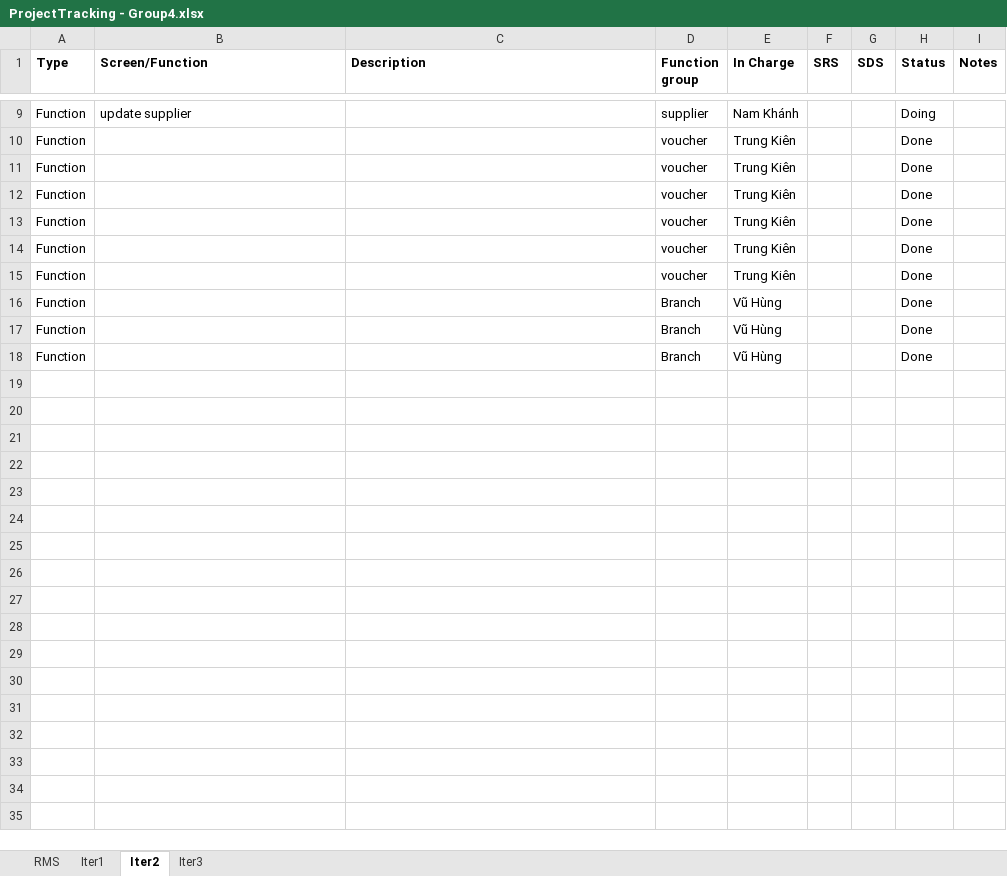
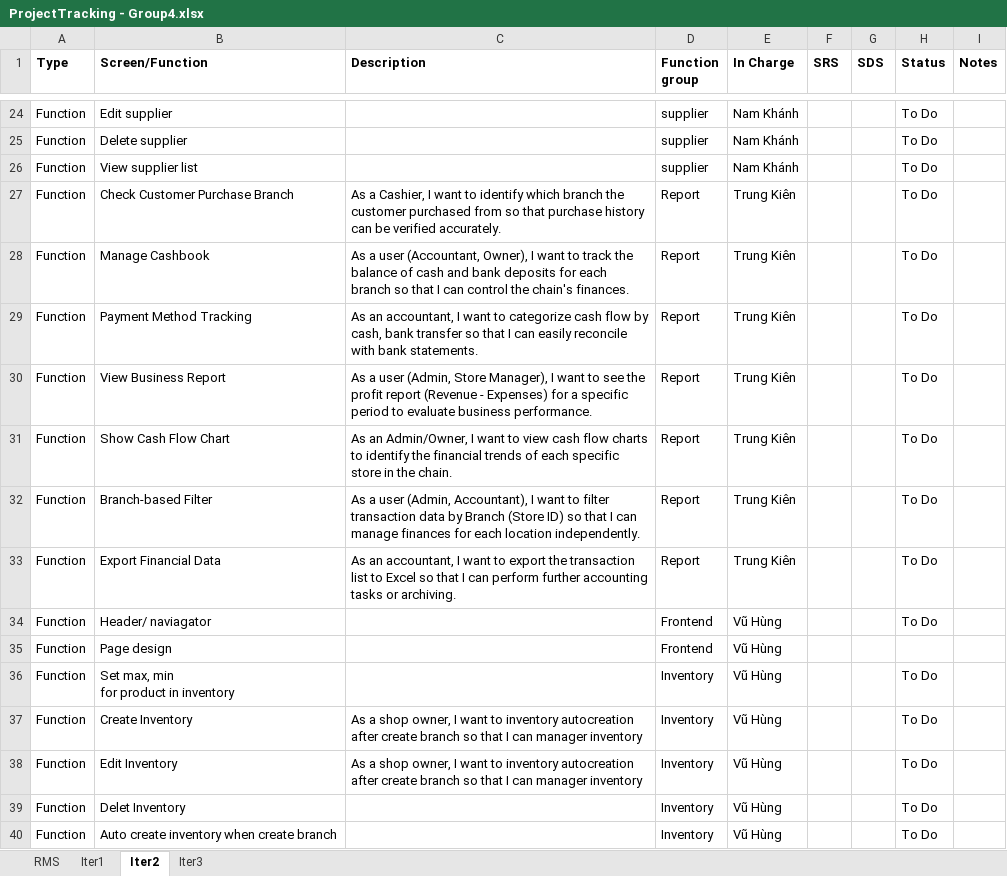
Before and after one commit to VuNamKhanh485/Sales-Management-Software, an Excel workbook: Report/ProjectTracking - Group4.xlsx, sheet Iter2, drawn as a sheet; only a part is shown, gaps mark what is left out; values as stored, in another font and other column widths than the file's, no borders; charts and pictures and table styles not drawn; addresses are those after the commit; ↵ is a line break in a cell; the diff covers the shown part only; the diff names each change by its address in the sheet, - before the commit and + after, or states it on an @@ line.

```diff
--- a/Report/ProjectTracking - Group4.xlsx (sheet Iter2)
+++ b/Report/ProjectTracking - Group4.xlsx (sheet Iter2)
-B24 (Screen/Function): update supplier
+B24 (Screen/Function): Edit supplier
-H24 (Status): Doing
+H24 (Status): To Do
+row 25: Function | Delete supplier |  | supplier | Nam Khánh |  |  | To Do
+row 26: Function | View supplier list |  | supplier | Nam Khánh |  |  | To Do
-B27 (Screen/Function): (empty)
+B27 (Screen/Function): Check Customer Purchase Branch
-C27 (Description): (empty)
+C27 (Description): As a Cashier, I want to identify which branch the customer purchased from so that purchase history can be verified accurately.
-D27:D32 (Function group): voucher
+D27:D32 (Function group): Report
-H27:H32 (Status): Done
+H27:H32 (Status): To Do
-B28 (Screen/Function): (empty)
+B28 (Screen/Function): Manage Cashbook
-C28 (Description): (empty)
+C28 (Description): As a user (Accountant, Owner), I want to track the balance of cash and bank deposits for each branch so that I can control the chain's finances.
-B29 (Screen/Function): (empty)
+B29 (Screen/Function): Payment Method Tracking
-C29 (Description): (empty)
+C29 (Description): As an accountant, I want to categorize cash flow by cash, bank transfer so that I can easily reconcile with bank statements.
-B30 (Screen/Function): (empty)
+B30 (Screen/Function): View Business Report
-C30 (Description): (empty)
+C30 (Description): As a user (Admin, Store Manager), I want to see the profit report (Revenue - Expenses) for a specific period to evaluate business performance.
-B31 (Screen/Function): (empty)
+B31 (Screen/Function): Show Cash Flow Chart
-C31 (Description): (empty)
+C31 (Description): As an Admin/Owner, I want to view cash flow charts to identify the financial trends of each specific store in the chain.
-B32 (Screen/Function): (empty)
+B32 (Screen/Function): Branch-based Filter
-C32 (Description): (empty)
+C32 (Description): As a user (Admin, Accountant), I want to filter transaction data by Branch (Store ID) so that I can manage finances for each location independently.
+row 33: Function | Export Financial Data | As an accountant, I want to export the transaction list to Excel so that I can perform further accounting tasks or archiving. | Report | Trung Kiên |  |  | To Do
-B34 (Screen/Function): (empty)
+B34 (Screen/Function): Header/ naviagator
-D34 (Function group): Branch
+D34 (Function group): Frontend
-H34 (Status): Done
+H34 (Status): To Do
+row 35: Function | Page design |  | Frontend | Vũ Hùng
-B36 (Screen/Function): (empty)
+B36 (Screen/Function): Set max, min ↵ for product in inventory
-D36 (Function group): Branch
+D36 (Function group): Inventory
-H36 (Status): Done
+H36 (Status): To Do
+row 37: Function | Create Inventory | As a shop owner, I want to inventory autocreation ↵ after create branch so that I can manager inventory | Inventory | Vũ Hùng |  |  | To Do
+row 38: Function | Edit Inventory | As a shop owner, I want to inventory autocreation ↵ after create branch so that I can manager inventory | Inventory | Vũ Hùng |  |  | To Do
-B39 (Screen/Function): (empty)
+B39 (Screen/Function): Delet Inventory
-D39 (Function group): Branch
+D39 (Function group): Inventory
-H39 (Status): Done
+H39 (Status): To Do
+row 40: Function | Auto create inventory when create branch |  | Inventory | Vũ Hùng |  |  | To Do
```
Also changed, not shown: 23 added rows, 3 removed rows and 12 edited cells elsewhere in this sheet, sheet Iter1, sheet RMS, sheet Iter3, hidden cells.
